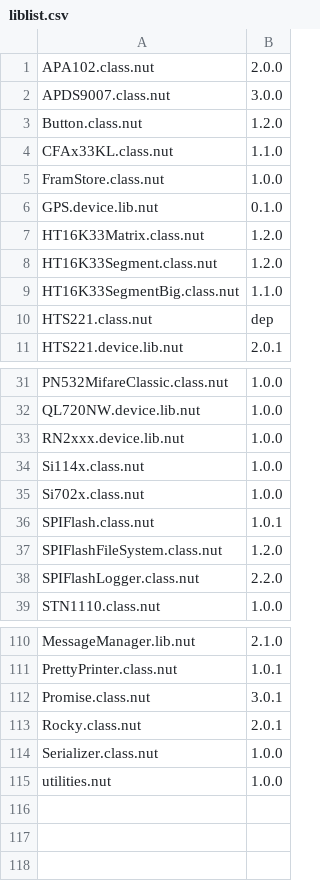
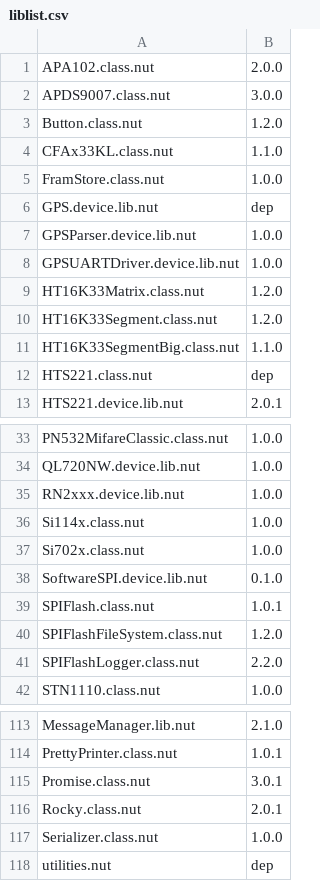
Before and after one commit to smittytone/smittytone.github.io, a CSV file: files/liblist.csv, drawn as a sheet; only a part is shown, gaps mark what is left out.

Commit message:
Update library list

```diff
--- a/files/liblist.csv
+++ b/files/liblist.csv
@@ -5,3 +5,5 @@ CFAx33KL.class.nut,1.1.0
 FramStore.class.nut,1.0.0
-GPS.device.lib.nut,0.1.0
+GPS.device.lib.nut,dep
+GPSParser.device.lib.nut,1.0.0
+GPSUARTDriver.device.lib.nut,1.0.0
 HT16K33Matrix.class.nut,1.2.0
@@ -35,2 +37,3 @@ Si114x.class.nut,1.0.0
 Si702x.class.nut,1.0.0
+SoftwareSPI.device.lib.nut,0.1.0
 SPIFlash.class.nut,1.0.1
@@ -114,2 +117,2 @@ Rocky.class.nut,2.0.1
 Serializer.class.nut,1.0.0
-utilities.nut,1.0.0
+utilities.nut,dep
```
